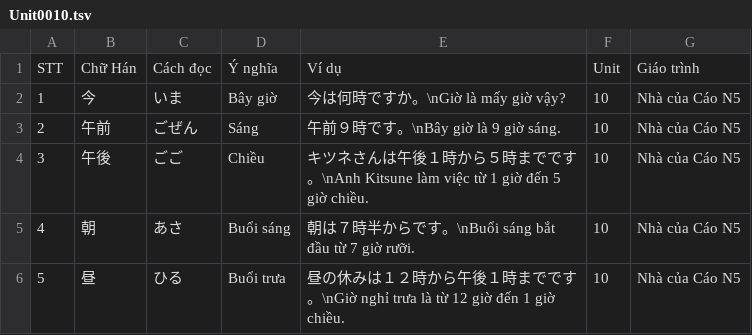
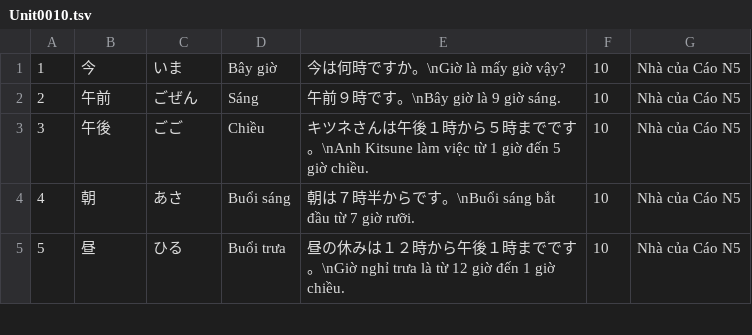
Before and after one commit to Nha-cua-Cao/JP-learning-tools, a TSV file: BlazeCard/NhaCuaCaoN5/Unit0010.tsv, drawn as a sheet; only a part is shown; the diff covers the shown part only.

Commit message:
BlazeCard: Update N5 course, fix Unit 10

```diff
--- a/BlazeCard/NhaCuaCaoN5/Unit0010.tsv
+++ b/BlazeCard/NhaCuaCaoN5/Unit0010.tsv
@@ -1,2 +1 @@
-STT	Chữ Hán	Cách đọc	Ý nghĩa	Ví dụ	Unit	Giáo trình
 1	今	いま	Bây giờ	今は何時ですか。\nGiờ là mấy giờ vậy?	10	Nhà của Cáo N5
```
Also changed, not shown: 22 edited cells elsewhere in this file.
